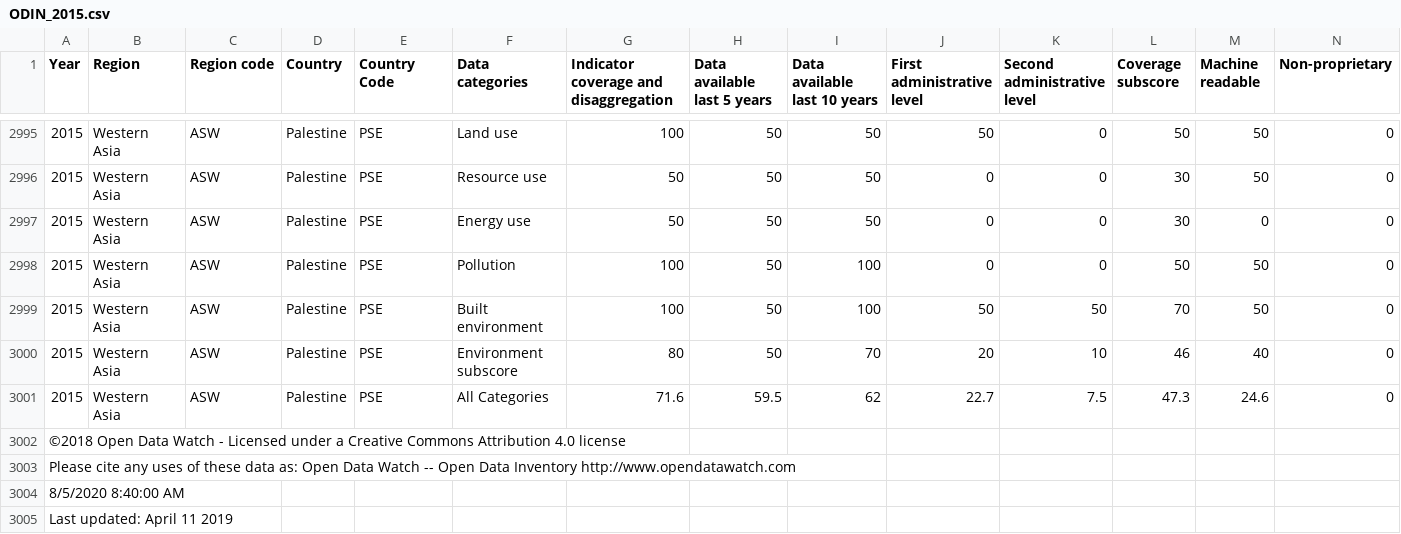
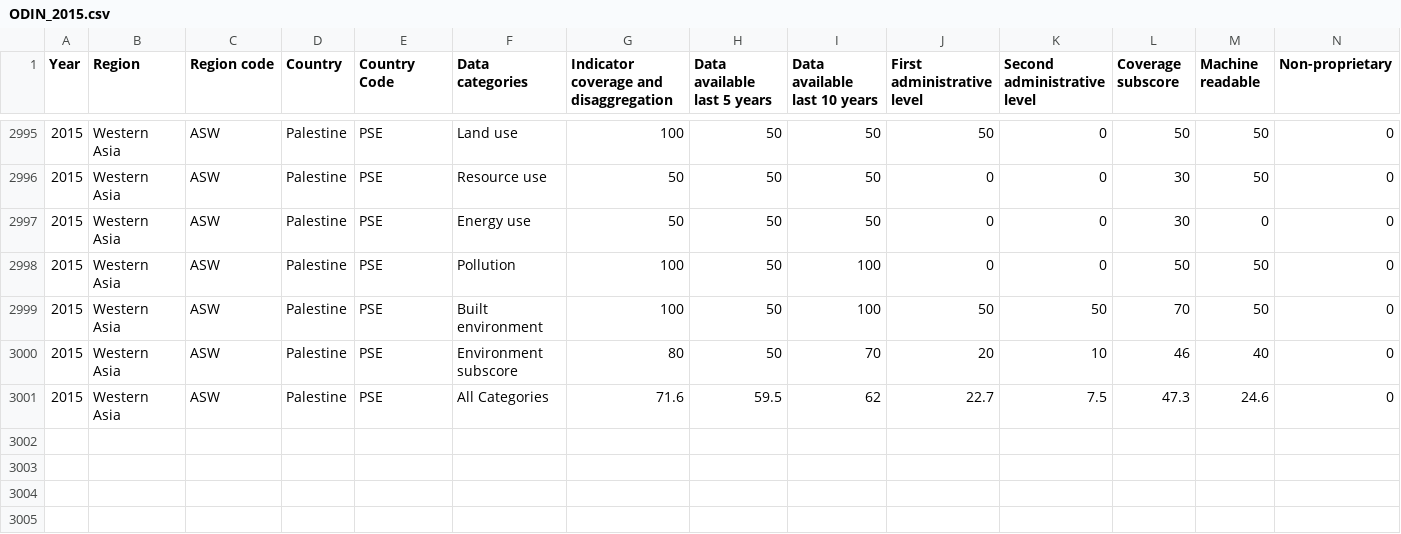
Before and after one commit to worldbank/SPI, a CSV file: 01_raw_data/2.2_DSOA/ODIN_2015.csv, drawn as a sheet; only a part is shown, gaps mark what is left out; rows hold the shown columns only; the diff names each change by its address in the sheet, - before the commit and + after, or states it on an @@ line.

```diff
--- a/01_raw_data/2.2_DSOA/ODIN_2015.csv
+++ b/01_raw_data/2.2_DSOA/ODIN_2015.csv
-row 3002: ©2018 Open Data Watch - Licensed under a Creative Commons Attribution 4.0 license
-row 3003: Please cite any uses of these data as: Open Data Watch -- Open Data Inventory http://www.opendatawatch.com
-row 3004: 8/5/2020 8:40:00 AM
-row 3005: Last updated: April 11 2019
```
Also changed, not shown: 01_raw_data/2.2_DSOA/ODIN_2016.csv, 01_raw_data/2.2_DSOA/ODIN_2017.csv, 8 other files.
